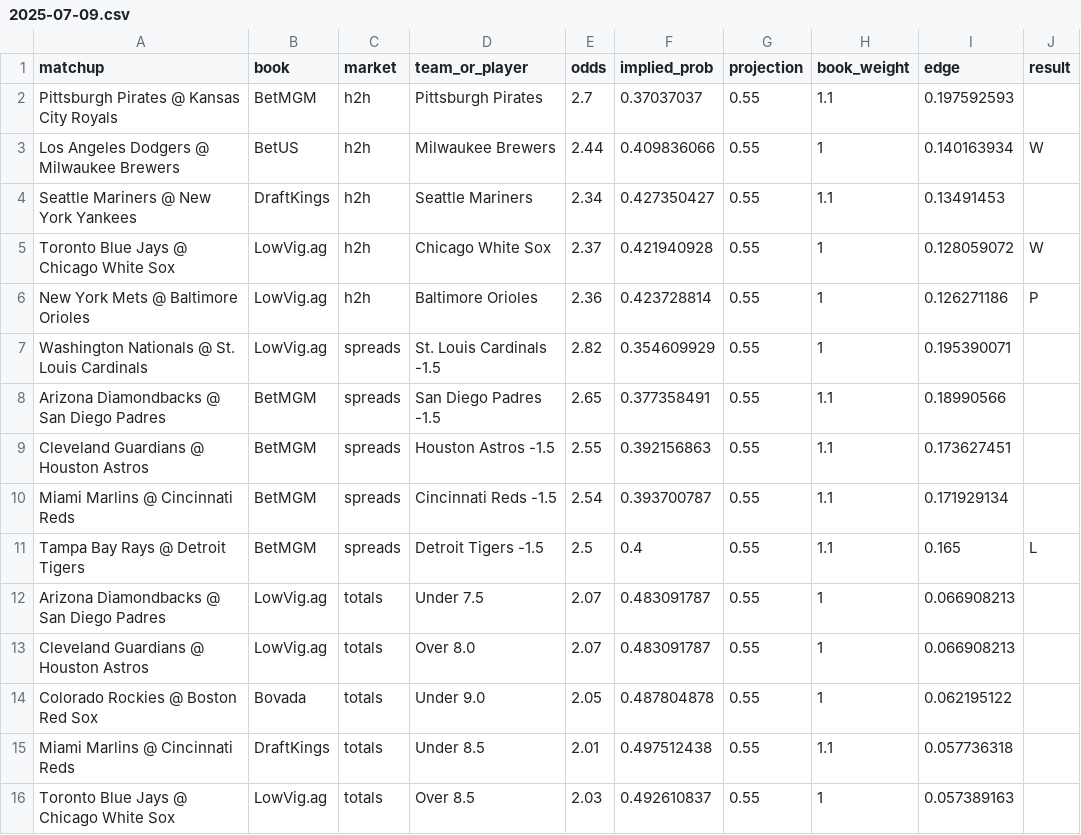
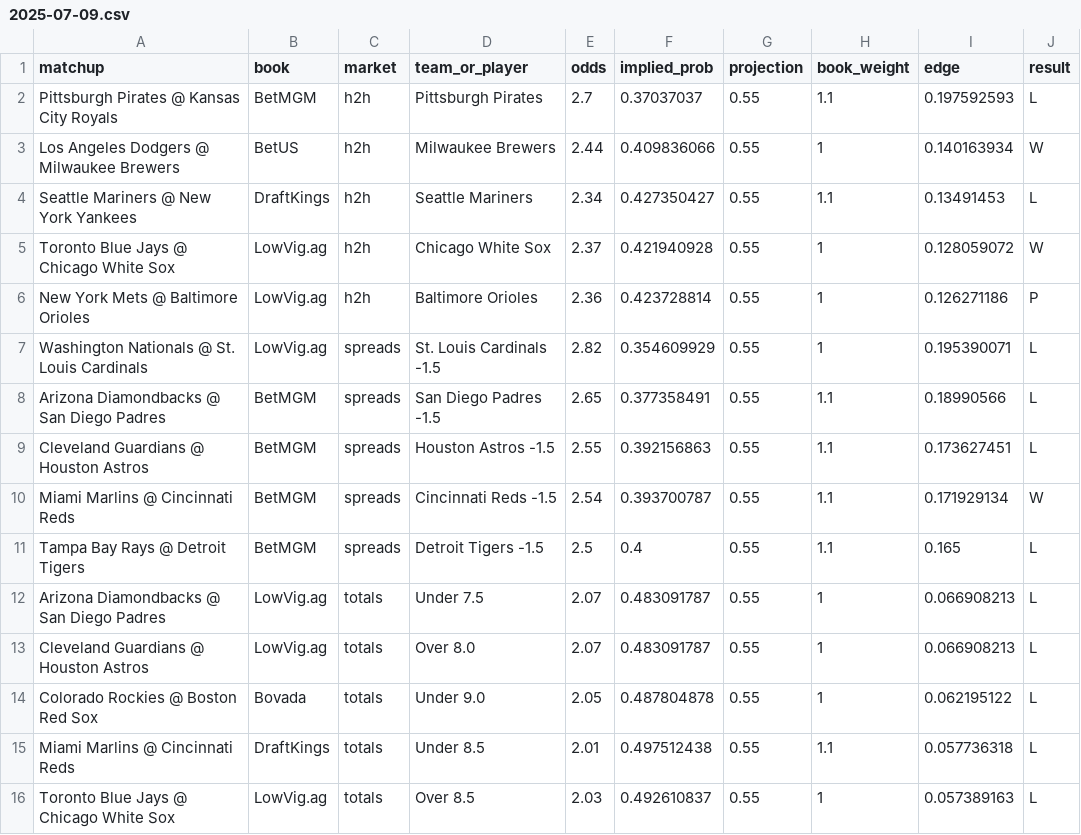
Before and after one commit to colegambles25/sports_edge_finder, a CSV file: daily_bets/2025-07-09.csv, drawn as a sheet.

Commit message:
Update results for July 9 bets with win/loss/push entries

```diff
--- a/daily_bets/2025-07-09.csv
+++ b/daily_bets/2025-07-09.csv
@@ -1,16 +1,16 @@
 matchup,book,market,team_or_player,odds,implied_prob,projection,book_weight,edge,result
-Pittsburgh Pirates @ Kansas City Royals,BetMGM,h2h,Pittsburgh Pirates,2.7,0.37037037,0.55,1.1,0.197592593,
+Pittsburgh Pirates @ Kansas City Royals,BetMGM,h2h,Pittsburgh Pirates,2.7,0.37037037,0.55,1.1,0.197592593,L
 Los Angeles Dodgers @ Milwaukee Brewers,BetUS,h2h,Milwaukee Brewers,2.44,0.409836066,0.55,1,0.140163934,W
-Seattle Mariners @ New York Yankees,DraftKings,h2h,Seattle Mariners,2.34,0.427350427,0.55,1.1,0.13491453,
+Seattle Mariners @ New York Yankees,DraftKings,h2h,Seattle Mariners,2.34,0.427350427,0.55,1.1,0.13491453,L
 Toronto Blue Jays @ Chicago White Sox,LowVig.ag,h2h,Chicago White Sox,2.37,0.421940928,0.55,1,0.128059072,W
 New York Mets @ Baltimore Orioles,LowVig.ag,h2h,Baltimore Orioles,2.36,0.423728814,0.55,1,0.126271186,P
-Washington Nationals @ St. Louis Cardinals,LowVig.ag,spreads,St. Louis Cardinals -1.5,2.82,0.354609929,0.55,1,0.195390071,
-Arizona Diamondbacks @ San Diego Padres,BetMGM,spreads,San Diego Padres -1.5,2.65,0.377358491,0.55,1.1,0.18990566,
-Cleveland Guardians @ Houston Astros,BetMGM,spreads,Houston Astros -1.5,2.55,0.392156863,0.55,1.1,0.173627451,
-Miami Marlins @ Cincinnati Reds,BetMGM,spreads,Cincinnati Reds -1.5,2.54,0.393700787,0.55,1.1,0.171929134,
+Washington Nationals @ St. Louis Cardinals,LowVig.ag,spreads,St. Louis Cardinals -1.5,2.82,0.354609929,0.55,1,0.195390071,L
+Arizona Diamondbacks @ San Diego Padres,BetMGM,spreads,San Diego Padres -1.5,2.65,0.377358491,0.55,1.1,0.18990566,L
+Cleveland Guardians @ Houston Astros,BetMGM,spreads,Houston Astros -1.5,2.55,0.392156863,0.55,1.1,0.173627451,L
+Miami Marlins @ Cincinnati Reds,BetMGM,spreads,Cincinnati Reds -1.5,2.54,0.393700787,0.55,1.1,0.171929134,W
 Tampa Bay Rays @ Detroit Tigers,BetMGM,spreads,Detroit Tigers -1.5,2.5,0.4,0.55,1.1,0.165,L
-Arizona Diamondbacks @ San Diego Padres,LowVig.ag,totals,Under 7.5,2.07,0.483091787,0.55,1,0.066908213,
-Cleveland Guardians @ Houston Astros,LowVig.ag,totals,Over 8.0,2.07,0.483091787,0.55,1,0.066908213,
-Colorado Rockies @ Boston Red Sox,Bovada,totals,Under 9.0,2.05,0.487804878,0.55,1,0.062195122,
-Miami Marlins @ Cincinnati Reds,DraftKings,totals,Under 8.5,2.01,0.497512438,0.55,1.1,0.057736318,
-Toronto Blue Jays @ Chicago White Sox,LowVig.ag,totals,Over 8.5,2.03,0.492610837,0.55,1,0.057389163,
+Arizona Diamondbacks @ San Diego Padres,LowVig.ag,totals,Under 7.5,2.07,0.483091787,0.55,1,0.066908213,L
+Cleveland Guardians @ Houston Astros,LowVig.ag,totals,Over 8.0,2.07,0.483091787,0.55,1,0.066908213,L
+Colorado Rockies @ Boston Red Sox,Bovada,totals,Under 9.0,2.05,0.487804878,0.55,1,0.062195122,L
+Miami Marlins @ Cincinnati Reds,DraftKings,totals,Under 8.5,2.01,0.497512438,0.55,1.1,0.057736318,L
+Toronto Blue Jays @ Chicago White Sox,LowVig.ag,totals,Over 8.5,2.03,0.492610837,0.55,1,0.057389163,L
```
